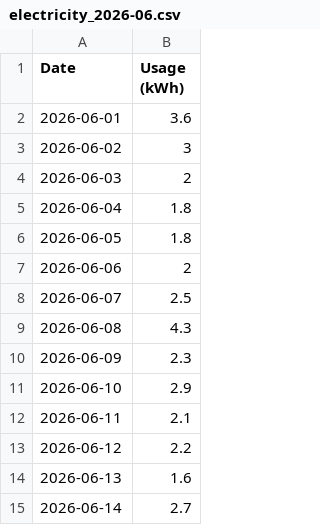
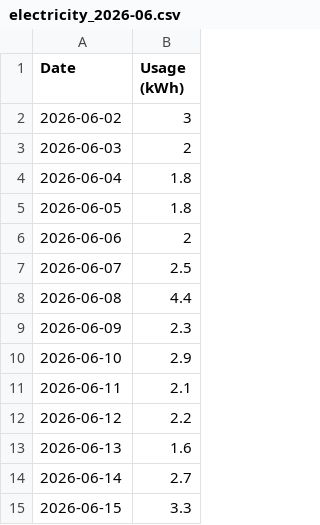
Before and after one commit to elelmokao/monitokyogas, a CSV file: backend/csv_store/electricity_2026-06.csv, drawn as a sheet.

```diff
--- a/backend/csv_store/electricity_2026-06.csv
+++ b/backend/csv_store/electricity_2026-06.csv
@@ -1,3 +1,2 @@
 Date,Usage (kWh)
-2026-06-01,3.6
 2026-06-02,3
@@ -8,3 +7,3 @@ Date,Usage (kWh)
 2026-06-07,2.5
-2026-06-08,4.3
+2026-06-08,4.4
 2026-06-09,2.3
@@ -15 +14,2 @@ Date,Usage (kWh)
 2026-06-14,2.7
+2026-06-15,3.3
```
